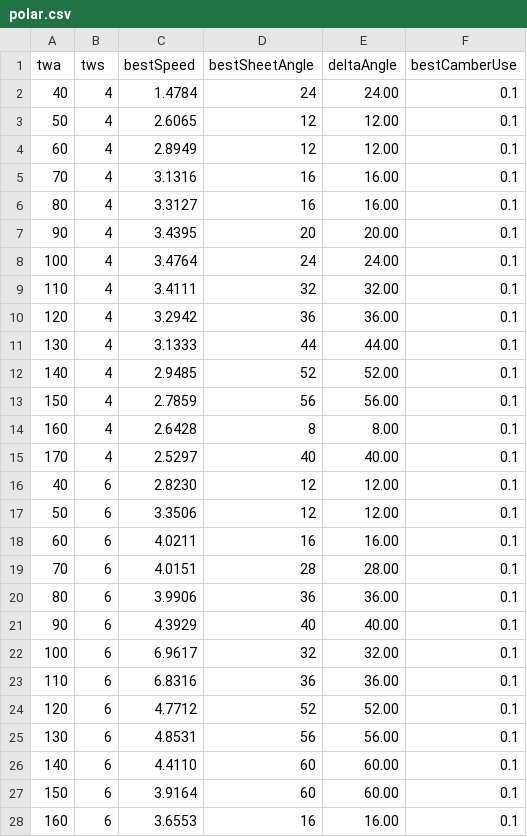
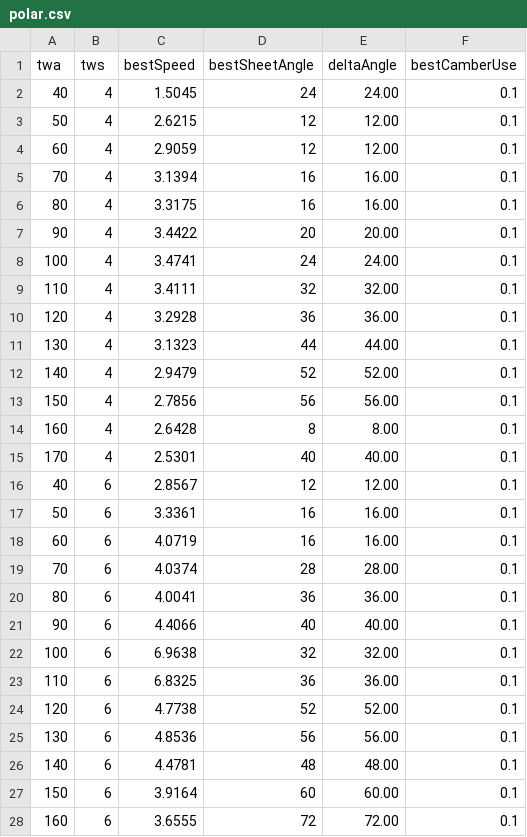
Before and after one commit to Luster79/SimPjoa, a CSV file: out/polar.csv, drawn as a sheet; only a part is shown; the diff covers the shown part only.

```diff
--- a/out/polar.csv
+++ b/out/polar.csv
@@ -1,28 +1,28 @@
 twa,tws,bestSpeed,bestSheetAngle,deltaAngle,bestCamberUse
-40,4,1.4784,24,24.00,0.1
-50,4,2.6065,12,12.00,0.1
-60,4,2.8949,12,12.00,0.1
-70,4,3.1316,16,16.00,0.1
-80,4,3.3127,16,16.00,0.1
-90,4,3.4395,20,20.00,0.1
-100,4,3.4764,24,24.00,0.1
+40,4,1.5045,24,24.00,0.1
+50,4,2.6215,12,12.00,0.1
+60,4,2.9059,12,12.00,0.1
+70,4,3.1394,16,16.00,0.1
+80,4,3.3175,16,16.00,0.1
+90,4,3.4422,20,20.00,0.1
+100,4,3.4741,24,24.00,0.1
 110,4,3.4111,32,32.00,0.1
-120,4,3.2942,36,36.00,0.1
-130,4,3.1333,44,44.00,0.1
-140,4,2.9485,52,52.00,0.1
-150,4,2.7859,56,56.00,0.1
+120,4,3.2928,36,36.00,0.1
+130,4,3.1323,44,44.00,0.1
+140,4,2.9479,52,52.00,0.1
+150,4,2.7856,56,56.00,0.1
 160,4,2.6428,8,8.00,0.1
-170,4,2.5297,40,40.00,0.1
-40,6,2.8230,12,12.00,0.1
-50,6,3.3506,12,12.00,0.1
-60,6,4.0211,16,16.00,0.1
-70,6,4.0151,28,28.00,0.1
-80,6,3.9906,36,36.00,0.1
-90,6,4.3929,40,40.00,0.1
-100,6,6.9617,32,32.00,0.1
-110,6,6.8316,36,36.00,0.1
-120,6,4.7712,52,52.00,0.1
-130,6,4.8531,56,56.00,0.1
-140,6,4.4110,60,60.00,0.1
+170,4,2.5301,40,40.00,0.1
+40,6,2.8567,12,12.00,0.1
+50,6,3.3361,16,16.00,0.1
+60,6,4.0719,16,16.00,0.1
+70,6,4.0374,28,28.00,0.1
+80,6,4.0041,36,36.00,0.1
+90,6,4.4066,40,40.00,0.1
+100,6,6.9638,32,32.00,0.1
+110,6,6.8325,36,36.00,0.1
+120,6,4.7738,52,52.00,0.1
+130,6,4.8536,56,56.00,0.1
+140,6,4.4781,48,48.00,0.1
 150,6,3.9164,60,60.00,0.1
-160,6,3.6553,16,16.00,0.1
+160,6,3.6555,72,72.00,0.1
```
Also changed, not shown: 17 edited cells elsewhere in this file, out/scenario_squall.csv, out/scenario_stop.csv, 4 other files.
